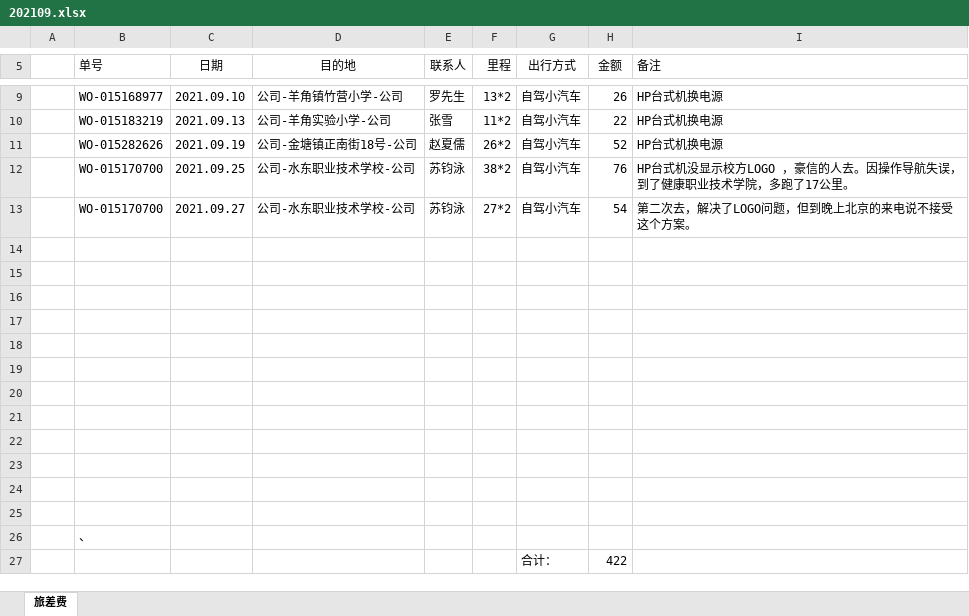
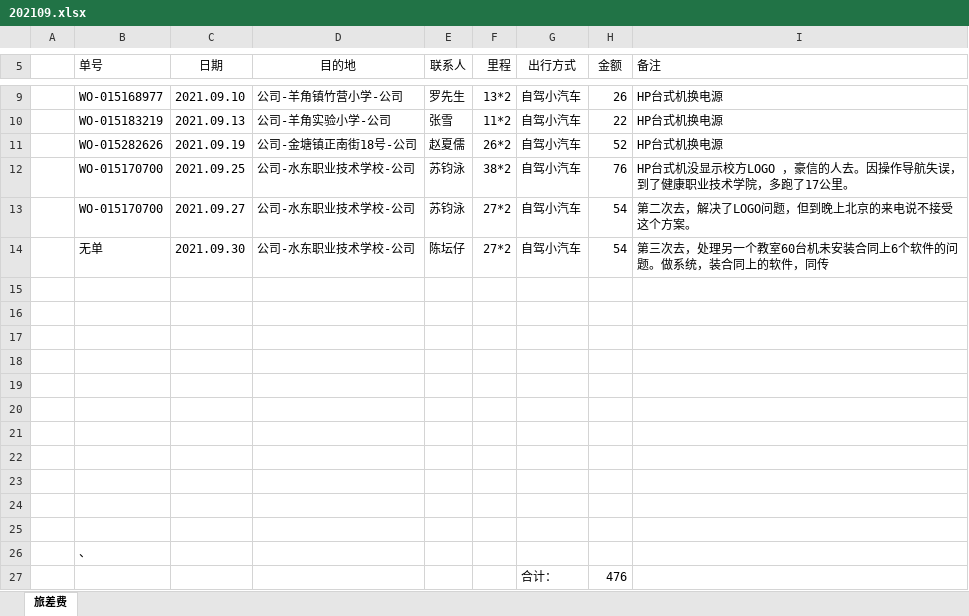
Before and after one commit to ikwen/debianlinux, an Excel workbook: HP/zj/202109.xlsx, sheet 旅差费, drawn as a sheet; only a part is shown, gaps mark what is left out; values as stored, in another font and other column widths than the file's, no borders; the diff names each change by its address in the sheet, - before the commit and + after, or states it on an @@ line.

```diff
--- a/HP/zj/202109.xlsx (sheet 旅差费)
+++ b/HP/zj/202109.xlsx (sheet 旅差费)
-row 14: (empty)
+row 14:  | 无单 | 2021.09.30 | 公司-水东职业技术学校-公司 | 陈坛仔 | 27*2 | 自驾小汽车 | 54 | 第三次去，处理另一个教室60台机未安装合同上6个软件的问题。做系统，装合同上的软件，同传
-H27 (金额): 422
+H27 (金额): 476
```
Also changed, not shown: 1 other file.
